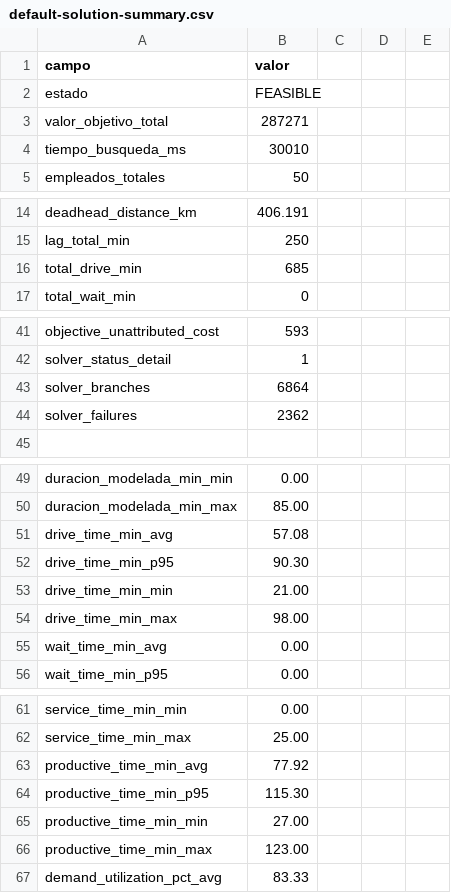
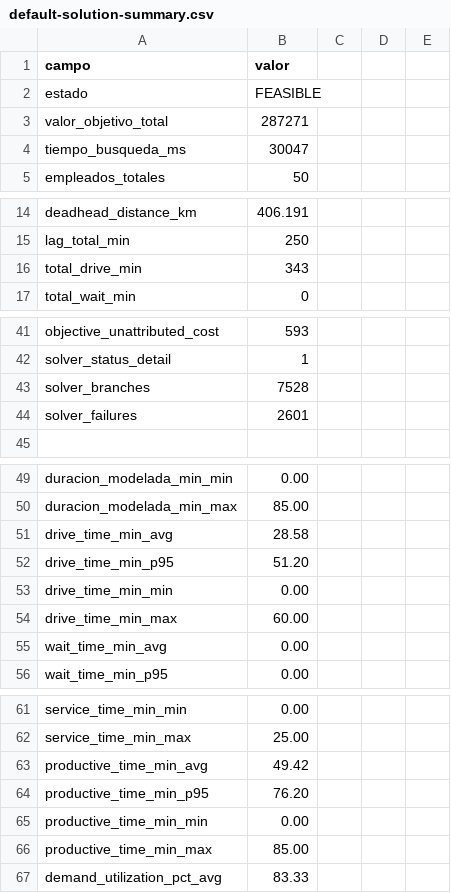
Before and after one commit to bitai-cs/Bitai.VRP.EmployeeMovDemo, a CSV file: scr/output_default/default-solution-summary.csv, drawn as a sheet; only a part is shown, gaps mark what is left out.

```diff
--- a/scr/output_default/default-solution-summary.csv
+++ b/scr/output_default/default-solution-summary.csv
@@ -3,3 +3,3 @@ estado,FEASIBLE
 valor_objetivo_total,287271
-tiempo_busqueda_ms,30010
+tiempo_busqueda_ms,30047
 empleados_totales,50
@@ -15,3 +15,3 @@ deadhead_distance_km,406.191
 lag_total_min,250
-total_drive_min,685
+total_drive_min,343
 total_wait_min,0
@@ -42,4 +42,4 @@ objective_unattributed_cost,593
 solver_status_detail,1
-solver_branches,6864
-solver_failures,2362
+solver_branches,7528
+solver_failures,2601
 
@@ -50,6 +50,6 @@ duracion_modelada_min_min,0.00
 duracion_modelada_min_max,85.00
-drive_time_min_avg,57.08
-drive_time_min_p95,90.30
-drive_time_min_min,21.00
-drive_time_min_max,98.00
+drive_time_min_avg,28.58
+drive_time_min_p95,51.20
+drive_time_min_min,0.00
+drive_time_min_max,60.00
 wait_time_min_avg,0.00
@@ -62,6 +62,6 @@ service_time_min_min,0.00
 service_time_min_max,25.00
-productive_time_min_avg,77.92
-productive_time_min_p95,115.30
-productive_time_min_min,27.00
-productive_time_min_max,123.00
+productive_time_min_avg,49.42
+productive_time_min_p95,76.20
+productive_time_min_min,0.00
+productive_time_min_max,85.00
 demand_utilization_pct_avg,83.33
```
Also changed, not shown: scr/output_default/default-operational-kpis.csv, 2 other files.
